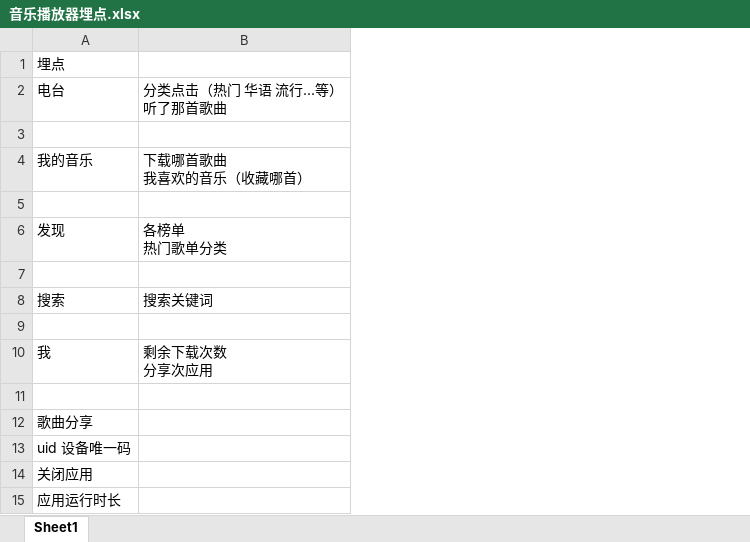
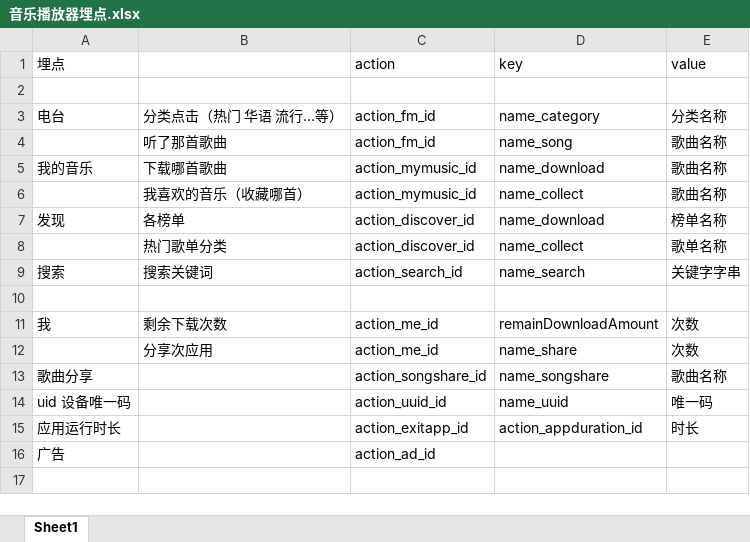
Before and after one commit to kljsoftware/lalala, an Excel workbook: 文档/需求方提供文档/音乐播放器埋点.xlsx, sheet Sheet1, drawn as a sheet; values as stored, in another font and other column widths than the file's, no borders; removed rows and columns are numbered as before the commit, all else as after; ↵ is a line break in a cell; the diff names each change by its address in the sheet, - before the commit and + after, or states it on an @@ line.

```diff
--- a/文档/需求方提供文档/音乐播放器埋点.xlsx (sheet Sheet1)
+++ b/文档/需求方提供文档/音乐播放器埋点.xlsx (sheet Sheet1)
-column B, rows 2-10: 分类点击（热门 华语 流行...等） ↵ 听了那首歌曲 |  | 下载哪首歌曲 ↵ 我喜欢的音乐（收藏哪首） |  | 各榜单 ↵ 热门歌单分类 |  | 搜索关键词 |  | 剩余下载次数 ↵ 分享次应用
+column B, rows 3-12: 分类点击（热门 华语 流行...等） | 听了那首歌曲 | 下载哪首歌曲 | 我喜欢的音乐（收藏哪首） | 各榜单 | 热门歌单分类 | 搜索关键词 |  | 剩余下载次数 | 分享次应用
+column C (action), rows 3-15: action_fm_id | action_fm_id | action_mymusic_id | action_mymusic_id | action_discover_id | action_discover_id | action_search_id |  | action_me_id | action_me_id | action_songshare_id | action_uuid_id | action_exitapp_id
+column D (key), rows 3-15: name_category | name_song | name_download | name_collect | name_download | name_collect | name_search |  | remainDownloadAmount | name_share | name_songshare | name_uuid | action_appduration_id
+column E (value), rows 3-15: 分类名称 | 歌曲名称 | 歌曲名称 | 歌曲名称 | 榜单名称 | 歌单名称 | 关键字字串 |  | 次数 | 次数 | 歌曲名称 | 唯一码 | 时长
+row 2: (empty)
-row 4: (empty)
+row 4:  | 听了那首歌曲 | action_fm_id | name_song | 歌曲名称
-row 6: (empty)
+row 6:  | 我喜欢的音乐（收藏哪首） | action_mymusic_id | name_collect | 歌曲名称
-row 8: (empty)
+row 8:  | 热门歌单分类 | action_discover_id | name_collect | 歌单名称
-row 12: (empty)
+row 12:  | 分享次应用 | action_me_id | name_share | 次数
-row 14: 关闭应用
+row 16: 广告 |  | action_ad_id
```
Also changed, not shown: 1 other file.
